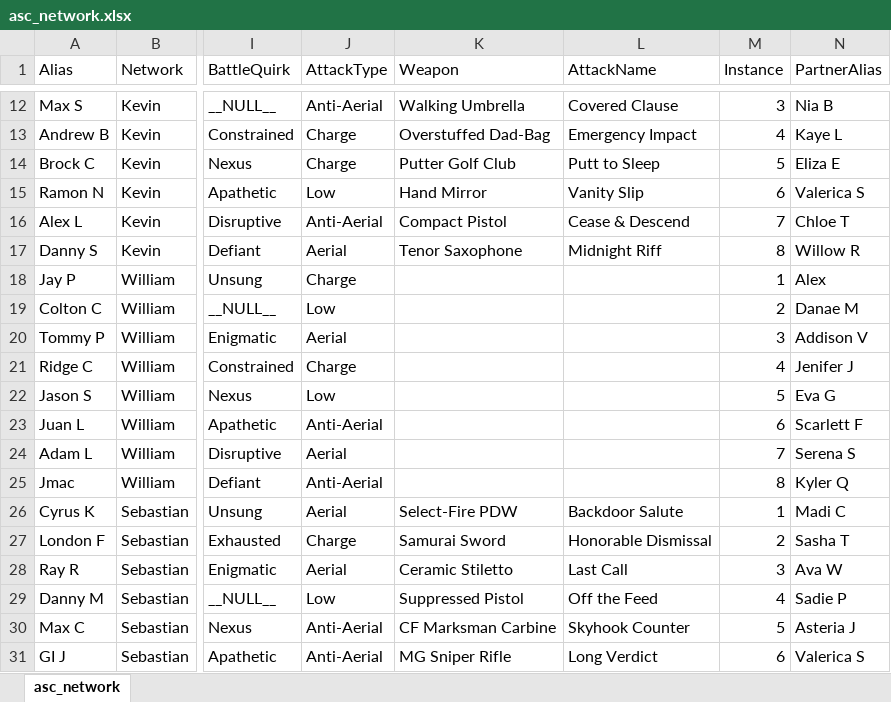
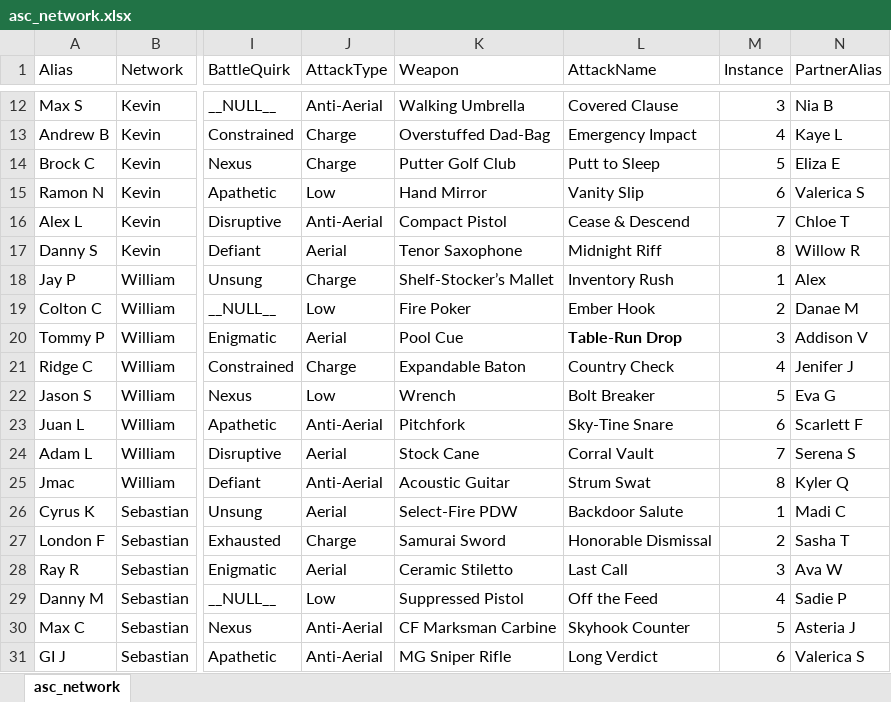
Before and after one commit to candidatefrancism/asjdflkasopube, an Excel workbook: asc_network.xlsx, sheet asc_network, drawn as a sheet; only a part is shown, gaps mark what is left out; values as stored, in another font and other column widths than the file's, no borders; the diff names each change by its address in the sheet, - before the commit and + after, or states it on an @@ line.

```diff
--- a/asc_network.xlsx (sheet asc_network)
+++ b/asc_network.xlsx (sheet asc_network)
-K18 (Weapon): (empty)
+K18 (Weapon): Shelf-Stocker’s Mallet
-L18 (AttackName): (empty)
+L18 (AttackName): Inventory Rush
-K19 (Weapon): (empty)
+K19 (Weapon): Fire Poker
-L19 (AttackName): (empty)
+L19 (AttackName): Ember Hook
-K20 (Weapon): (empty)
+K20 (Weapon): Pool Cue
-L20 (AttackName): (empty)
+L20 (AttackName): Table-Run Drop
-K21 (Weapon): (empty)
+K21 (Weapon): Expandable Baton
-L21 (AttackName): (empty)
+L21 (AttackName): Country Check
-K22 (Weapon): (empty)
+K22 (Weapon): Wrench
-L22 (AttackName): (empty)
+L22 (AttackName): Bolt Breaker
-K23 (Weapon): (empty)
+K23 (Weapon): Pitchfork
-L23 (AttackName): (empty)
+L23 (AttackName): Sky-Tine Snare
-K24 (Weapon): (empty)
+K24 (Weapon): Stock Cane
-L24 (AttackName): (empty)
+L24 (AttackName): Corral Vault
-K25 (Weapon): (empty)
+K25 (Weapon): Acoustic Guitar
-L25 (AttackName): (empty)
+L25 (AttackName): Strum Swat
```
Also changed, not shown: 1 other file.
